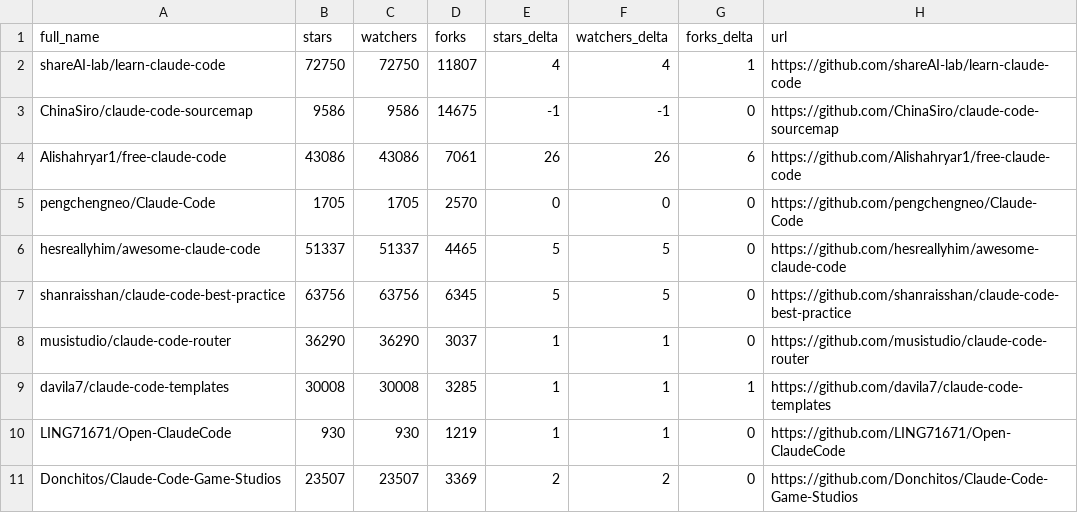
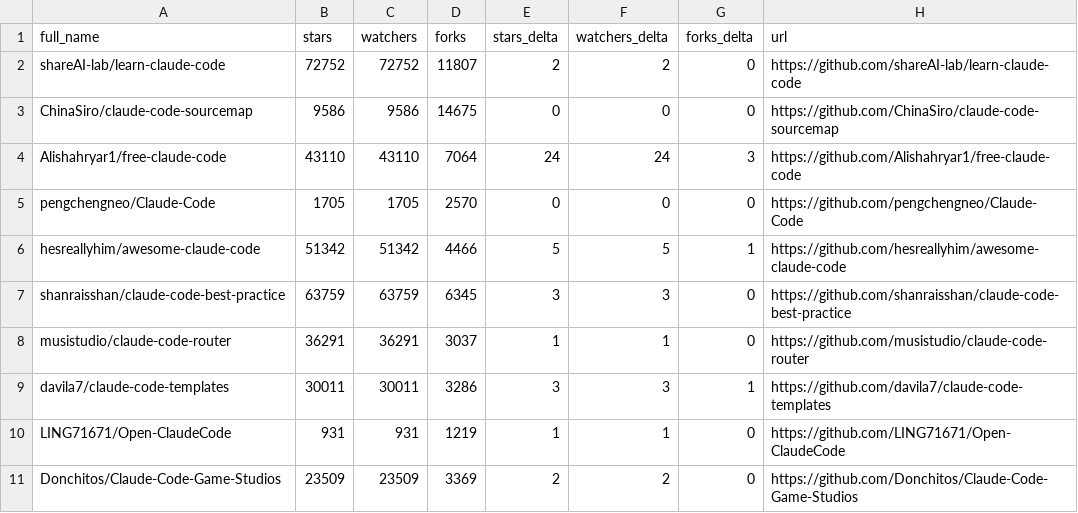
Before and after one commit to RatomatoR/awesome-claude-code, a CSV file: data/repo-ticker.csv, drawn as a sheet; only a part is shown; the diff covers the shown part only.

```diff
--- a/data/repo-ticker.csv
+++ b/data/repo-ticker.csv
@@ -1,11 +1,11 @@
 full_name,stars,watchers,forks,stars_delta,watchers_delta,forks_delta,url
-shareAI-lab/learn-claude-code,72750,72750,11807,4,4,1,https://github.com/shareAI-lab/learn-claude-code
-ChinaSiro/claude-code-sourcemap,9586,9586,14675,-1,-1,0,https://github.com/ChinaSiro/claude-code-sourcemap
-Alishahryar1/free-claude-code,43086,43086,7061,26,26,6,https://github.com/Alishahryar1/free-claude-code
+shareAI-lab/learn-claude-code,72752,72752,11807,2,2,0,https://github.com/shareAI-lab/learn-claude-code
+ChinaSiro/claude-code-sourcemap,9586,9586,14675,0,0,0,https://github.com/ChinaSiro/claude-code-sourcemap
+Alishahryar1/free-claude-code,43110,43110,7064,24,24,3,https://github.com/Alishahryar1/free-claude-code
 pengchengneo/Claude-Code,1705,1705,2570,0,0,0,https://github.com/pengchengneo/Claude-Code
-hesreallyhim/awesome-claude-code,51337,51337,4465,5,5,0,https://github.com/hesreallyhim/awesome-claude-code
-shanraisshan/claude-code-best-practice,63756,63756,6345,5,5,0,https://github.com/shanraisshan/claude-code-best-practice
-musistudio/claude-code-router,36290,36290,3037,1,1,0,https://github.com/musistudio/claude-code-router
-davila7/claude-code-templates,30008,30008,3285,1,1,1,https://github.com/davila7/claude-code-templates
-LING71671/Open-ClaudeCode,930,930,1219,1,1,0,https://github.com/LING71671/Open-ClaudeCode
-Donchitos/Claude-Code-Game-Studios,23507,23507,3369,2,2,0,https://github.com/Donchitos/Claude-Code-Game-Studios
+hesreallyhim/awesome-claude-code,51342,51342,4466,5,5,1,https://github.com/hesreallyhim/awesome-claude-code
+shanraisshan/claude-code-best-practice,63759,63759,6345,3,3,0,https://github.com/shanraisshan/claude-code-best-practice
+musistudio/claude-code-router,36291,36291,3037,1,1,0,https://github.com/musistudio/claude-code-router
+davila7/claude-code-templates,30011,30011,3286,3,3,1,https://github.com/davila7/claude-code-templates
+LING71671/Open-ClaudeCode,931,931,1219,1,1,0,https://github.com/LING71671/Open-ClaudeCode
+Donchitos/Claude-Code-Game-Studios,23509,23509,3369,2,2,0,https://github.com/Donchitos/Claude-Code-Game-Studios
```
Also changed, not shown: 2 added rows, 2 removed rows and 118 edited cells elsewhere in this file, 2 other files.
